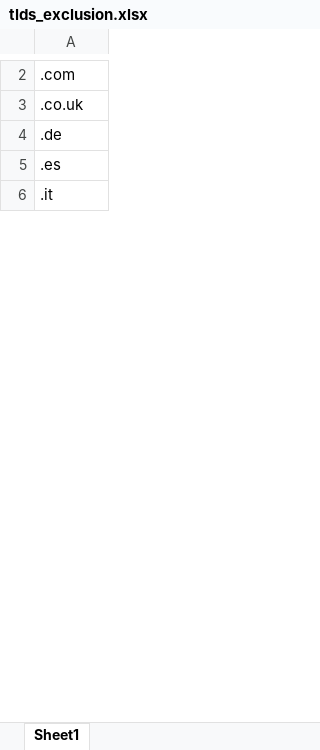
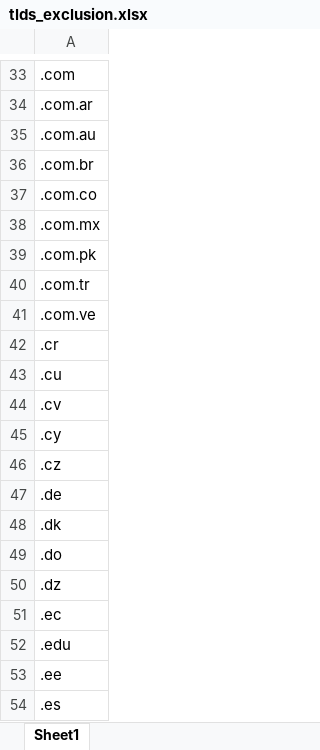
Before and after one commit to blueai2022/gstream, an Excel workbook: db/tlds_exclusion.xlsx, sheet Sheet1, drawn as a sheet; only a part is shown, gaps mark what is left out; the shorter side is filled out with more unchanged rows; values as stored, in another font and other column widths than the file's, no borders; addresses are those after the commit; the diff covers the shown part only; the diff names each change by its address in the sheet, - before the commit and + after, or states it on an @@ line.

Commit message:
feat: tlds from logs

```diff
--- a/db/tlds_exclusion.xlsx (sheet Sheet1)
+++ b/db/tlds_exclusion.xlsx (sheet Sheet1)
-A34: .co.uk
+A34: .com.ar
+row 35: .com.au
+row 36: .com.br
+row 37: .com.co
+row 38: .com.mx
+row 39: .com.pk
+row 40: .com.tr
+row 41: .com.ve
+row 42: .cr
+row 43: .cu
+row 44: .cv
+row 45: .cy
+row 46: .cz
+row 48: .dk
+row 49: .do
+row 50: .dz
+row 51: .ec
+row 52: .edu
+row 53: .ee
```
Also changed, not shown: 113 added rows, 6 moved rows and 15 edited cells elsewhere in this sheet.
